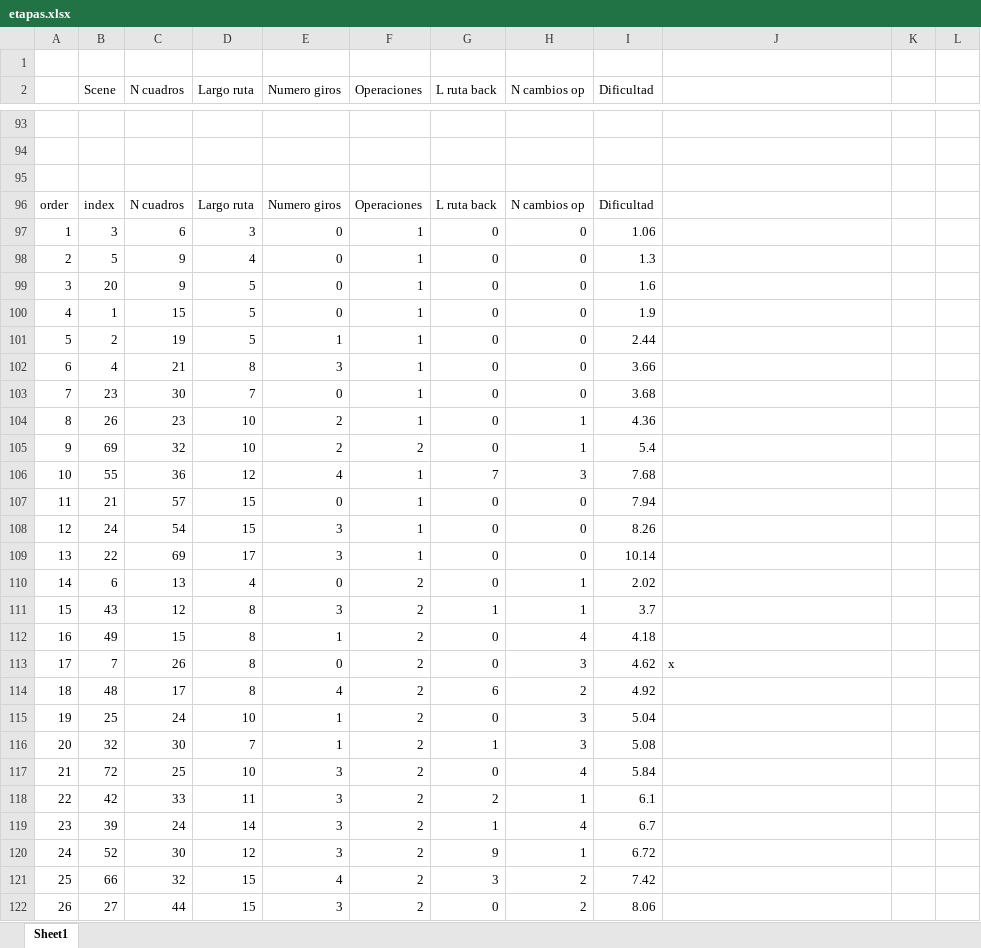
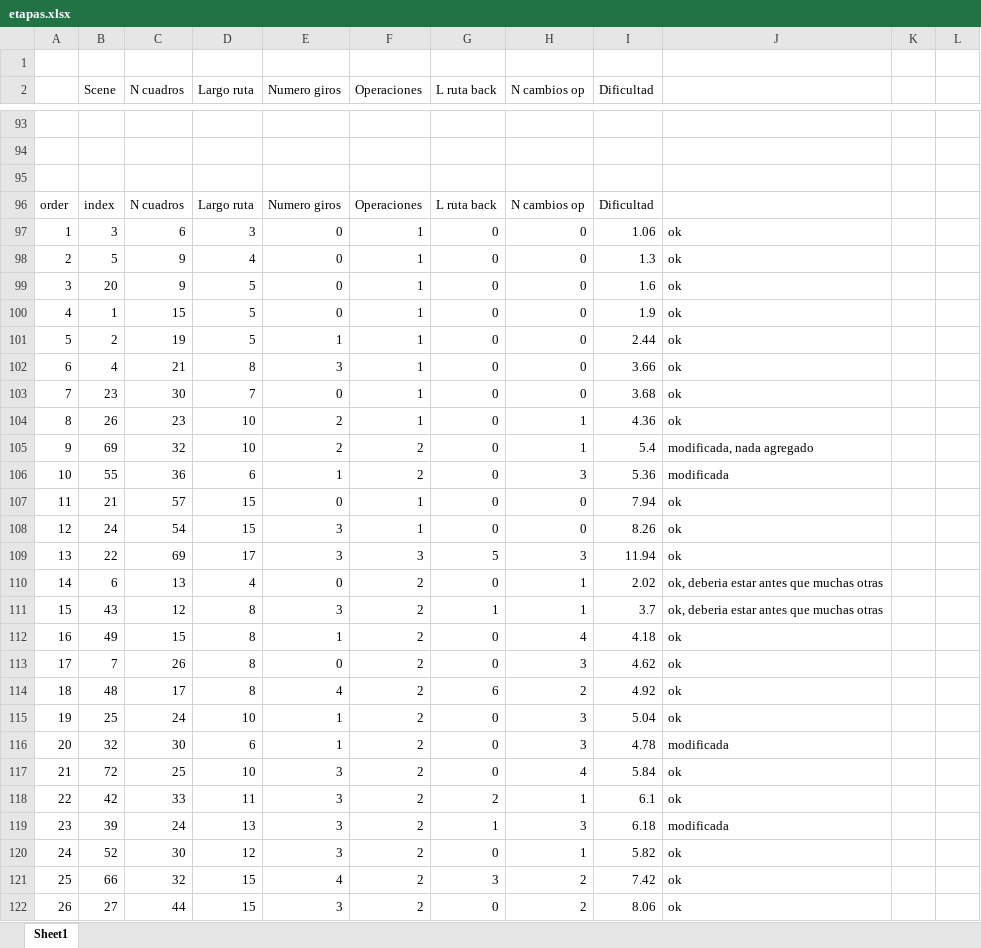
Before and after one commit to nemorisgames/DiceDare, an Excel workbook: Assets/Docs/etapas.xlsx, sheet Sheet1, drawn as a sheet; only a part is shown, gaps mark what is left out; values as stored, in another font and other column widths than the file's, no borders; the diff covers the shown part only; the diff names each change by its address in the sheet, - before the commit and + after, or states it on an @@ line.

```diff
--- a/Assets/Docs/etapas.xlsx (sheet Sheet1)
+++ b/Assets/Docs/etapas.xlsx (sheet Sheet1)
-J97:J104: (empty)
+J97:J104: ok
-J105: (empty)
+J105: modificada, nada agregado
-D106 (Largo ruta): 12
+D106 (Largo ruta): 6
-E106 (Numero giros): 4
+E106 (Numero giros): 1
-F106 (Operaciones): 1
+F106 (Operaciones): 2
-G106 (L ruta back): 7
+G106 (L ruta back): 0
-I106 (Dificultad): 7.68
+I106 (Dificultad): 5.36
-J106: (empty)
+J106: modificada
-J107:J109: (empty)
+J107:J109: ok
-F109 (Operaciones): 1
+F109 (Operaciones): 3
-G109 (L ruta back): 0
+G109 (L ruta back): 5
-H109 (N cambios op): 0
+H109 (N cambios op): 3
-I109 (Dificultad): 10.14
+I109 (Dificultad): 11.94
-J110:J111: (empty)
+J110:J111: ok, deberia estar antes que muchas otras
-J112: (empty)
+J112: ok
-J113: x
+J113: ok
-J114:J115: (empty)
+J114:J115: ok
-D116 (Largo ruta): 7
+D116 (Largo ruta): 6
-G116 (L ruta back): 1
+G116 (L ruta back): 0
-I116 (Dificultad): 5.08
+I116 (Dificultad): 4.78
-J116: (empty)
+J116: modificada
-J117:J118: (empty)
+J117:J118: ok
-D119 (Largo ruta): 14
+D119 (Largo ruta): 13
-H119 (N cambios op): 4
+H119 (N cambios op): 3
-I119 (Dificultad): 6.7
+I119 (Dificultad): 6.18
-J119: (empty)
+J119: modificada
-G120 (L ruta back): 9
+G120 (L ruta back): 0
-I120 (Dificultad): 6.72
+I120 (Dificultad): 5.82
-J120:J122: (empty)
+J120:J122: ok
```
Also changed, not shown: 4 edited cells elsewhere in this sheet, 11 other files.
